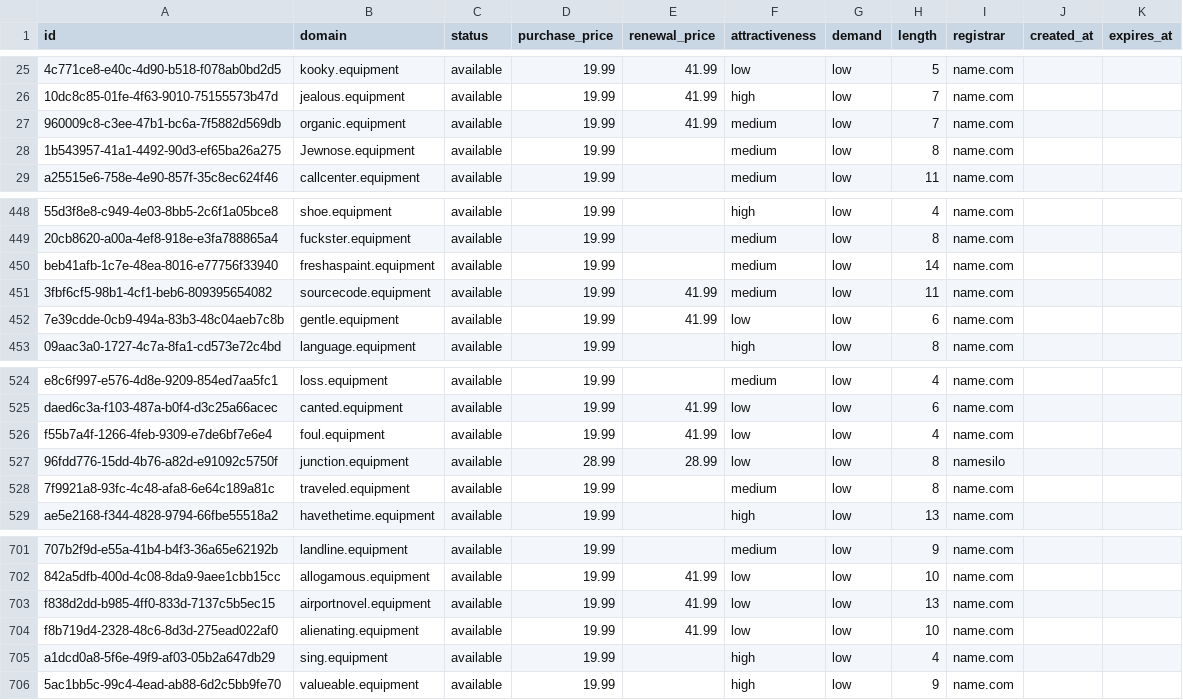
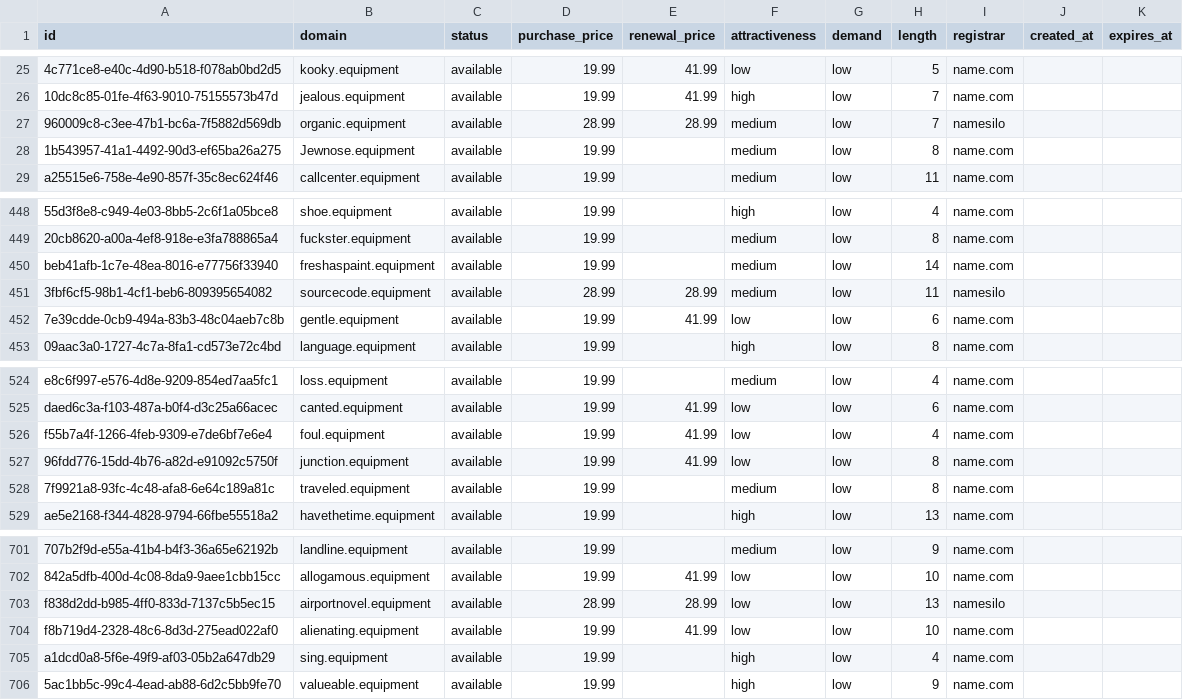
Before and after one commit to UniqueDomains/equipment-oneword-domains, a CSV file: equipment.csv, drawn as a sheet; only a part is shown, gaps mark what is left out; the diff covers the shown part only; the diff names each change by its address in the sheet, - before the commit and + after, or states it on an @@ line.

```diff
--- a/equipment.csv
+++ b/equipment.csv
-D27 (purchase_price): 19.99
+D27 (purchase_price): 28.99
-E27 (renewal_price): 41.99
+E27 (renewal_price): 28.99
-I27 (registrar): name.com
+I27 (registrar): namesilo
-D451 (purchase_price): 19.99
+D451 (purchase_price): 28.99
-E451 (renewal_price): 41.99
+E451 (renewal_price): 28.99
-I451 (registrar): name.com
+I451 (registrar): namesilo
-D527 (purchase_price): 28.99
+D527 (purchase_price): 19.99
-E527 (renewal_price): 28.99
+E527 (renewal_price): 41.99
-I527 (registrar): namesilo
+I527 (registrar): name.com
-D703 (purchase_price): 19.99
+D703 (purchase_price): 28.99
-E703 (renewal_price): 41.99
+E703 (renewal_price): 28.99
-I703 (registrar): name.com
+I703 (registrar): namesilo
```
Also changed, not shown: 20 edited cells elsewhere in this file, 4 other files.
